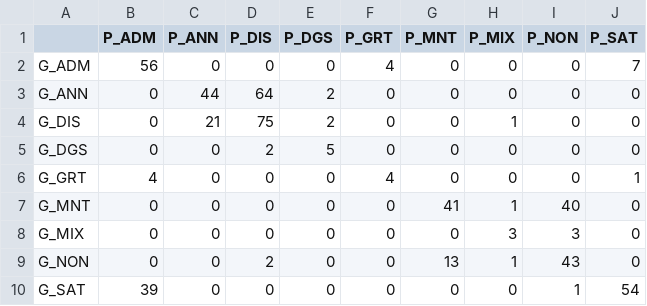
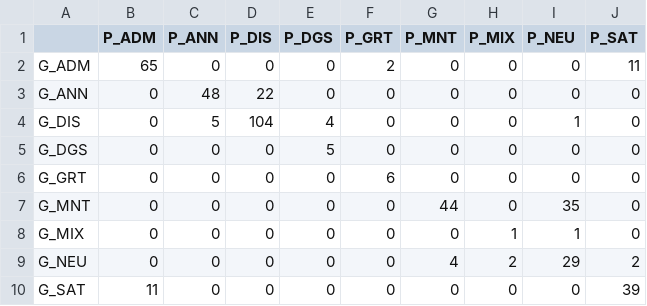
Before and after one commit to HDGeeks/RCS-Emotion-Prediction-2025, a CSV file: src/daniel/metrics/confusion_matrix_emotion_compact_llama_output_updated.csv, drawn as a sheet.

```diff
--- a/src/daniel/metrics/confusion_matrix_emotion_compact_llama_output_updated.csv
+++ b/src/daniel/metrics/confusion_matrix_emotion_compact_llama_output_updated.csv
@@ -1,10 +1,10 @@
-,P_ADM,P_ANN,P_DIS,P_DGS,P_GRT,P_MNT,P_MIX,P_NON,P_SAT
-G_ADM,56,0,0,0,4,0,0,0,7
-G_ANN,0,44,64,2,0,0,0,0,0
-G_DIS,0,21,75,2,0,0,1,0,0
-G_DGS,0,0,2,5,0,0,0,0,0
-G_GRT,4,0,0,0,4,0,0,0,1
-G_MNT,0,0,0,0,0,41,1,40,0
-G_MIX,0,0,0,0,0,0,3,3,0
-G_NON,0,0,2,0,0,13,1,43,0
-G_SAT,39,0,0,0,0,0,0,1,54
+,P_ADM,P_ANN,P_DIS,P_DGS,P_GRT,P_MNT,P_MIX,P_NEU,P_SAT
+G_ADM,65,0,0,0,2,0,0,0,11
+G_ANN,0,48,22,0,0,0,0,0,0
+G_DIS,0,5,104,4,0,0,0,1,0
+G_DGS,0,0,0,5,0,0,0,0,0
+G_GRT,0,0,0,0,6,0,0,0,0
+G_MNT,0,0,0,0,0,44,0,35,0
+G_MIX,0,0,0,0,0,0,1,1,0
+G_NEU,0,0,0,0,0,4,2,29,2
+G_SAT,11,0,0,0,0,0,0,0,39
```
Also changed, not shown: src/daniel/metrics/confusion_matrix_emotion_compact_norm_llama_output_updated.csv, 4 other files.
